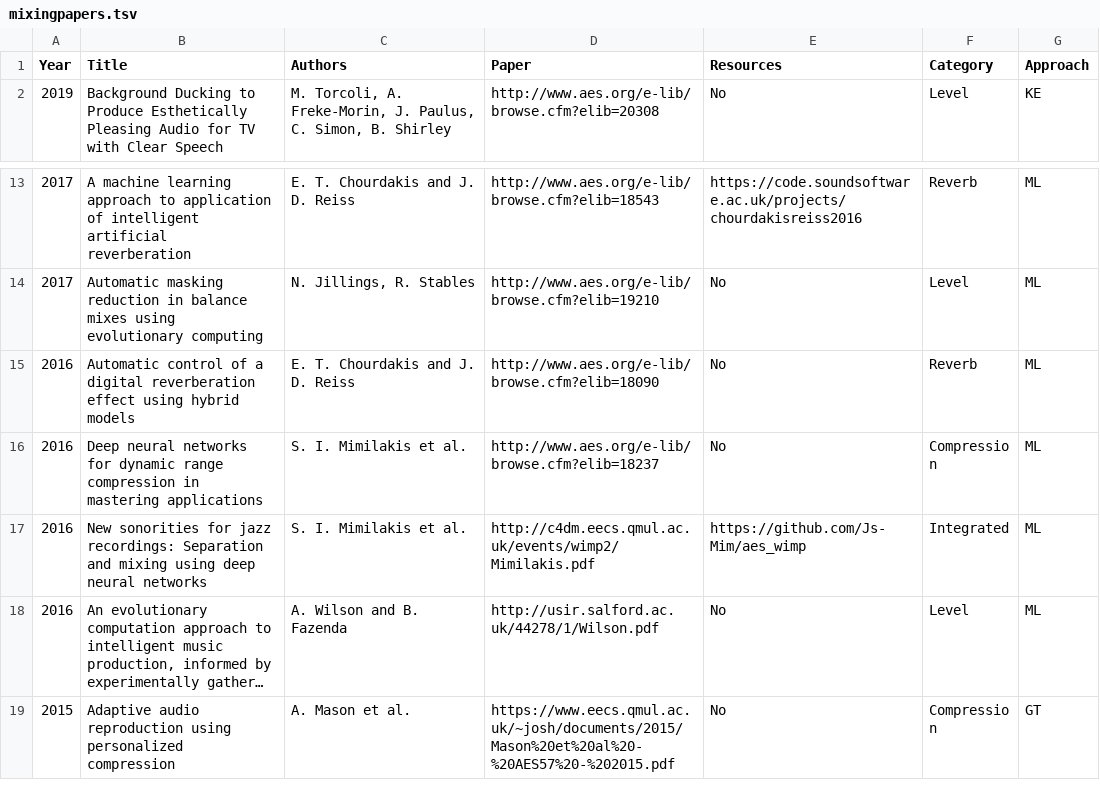
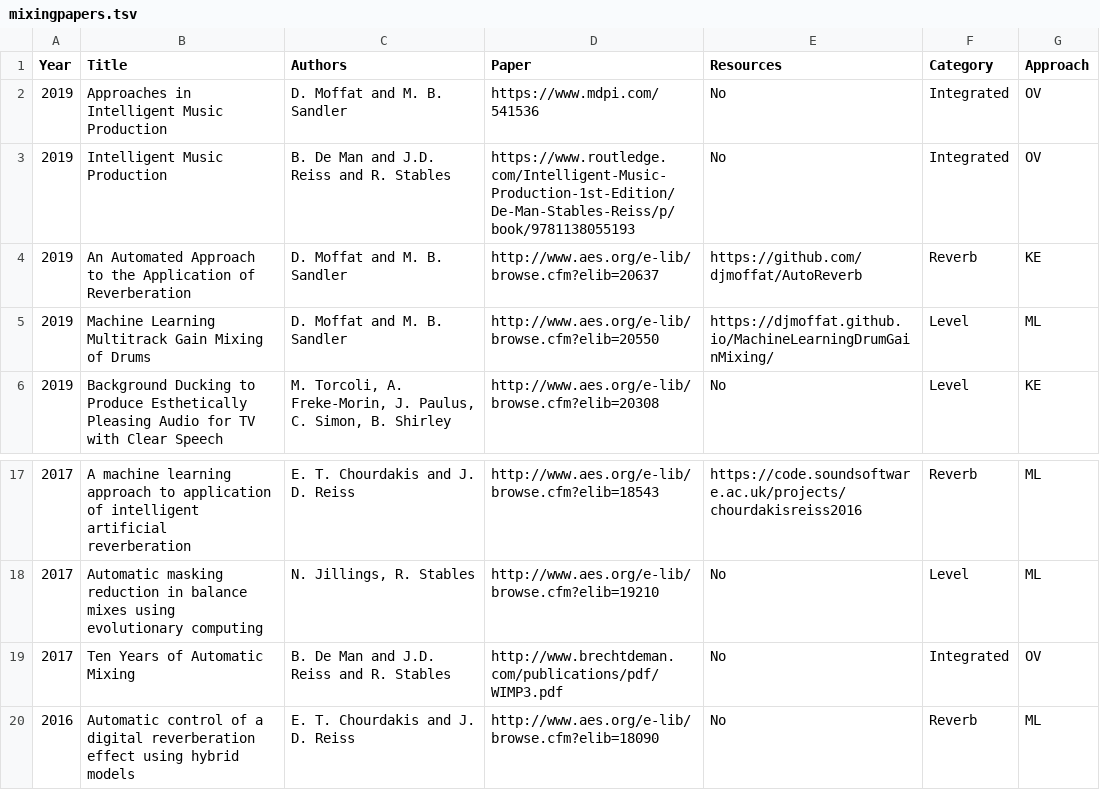
Before and after one commit to csteinmetz1/AutomaticMixingPapers, a TSV file: mixingpapers.tsv, drawn as a sheet; only a part is shown, gaps mark what is left out; the shorter side is filled out with more unchanged rows; long unchanged cells end in …; the diff names each change by its address in the sheet, - before the commit and + after, or states it on an @@ line.

Commit message:
update 2019 papers

```diff
--- a/mixingpapers.tsv
+++ b/mixingpapers.tsv
+row 2: 2019 | Approaches in Intelligent Music Production | D. Moffat and M. B. Sandler | https://www.mdpi.com/541536 | No | Integrated | OV
+row 3: 2019 | Intelligent Music Production | B. De Man and J.D. Reiss and R. Stables | https://www.routledge.com/Intelligent-Music-Production-1st-Edition/De-Man-Stables-Reiss/p/book/9781138055193 | No | Integrated | OV
+row 4: 2019 | An Automated Approach to the Application of Reverberation | D. Moffat and M. B. Sandler | http://www.aes.org/e-lib/browse.cfm?elib=20637 | https://github.com/djmoffat/AutoReverb | Reverb | KE
+row 5: 2019 | Machine Learning Multitrack Gain Mixing of Drums | D. Moffat and M. B. Sandler | http://www.aes.org/e-lib/browse.cfm?elib=20550 | https://djmoffat.github.io/MachineLearningDrumGainMixing/ | Level | ML
+row 19: 2017 | Ten Years of Automatic Mixing | B. De Man and J.D. Reiss and R. Stables | http://www.brechtdeman.com/publications/pdf/WIMP3.pdf | No | Integrated | OV
```
Also changed, not shown: 7 other files.
